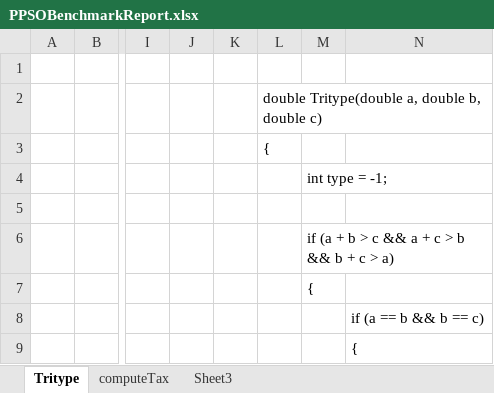
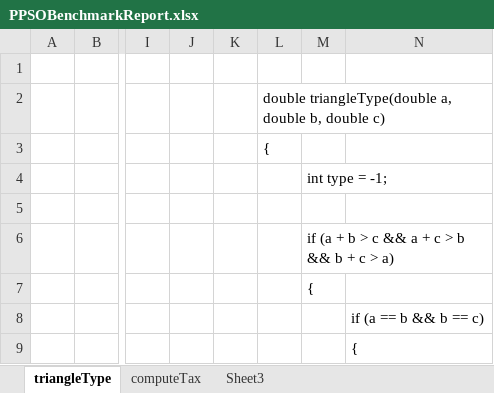
Before and after one commit to dinhngocthi/GAsource, an Excel workbook: CFT4CUnitSrc/src/report/PPSOBenchmarkReport.xlsx, sheet triangleType, drawn as a sheet; only a part is shown, gaps mark what is left out; values as stored, in another font and other column widths than the file's, no borders; charts and pictures not drawn; the diff covers the shown part only; the diff names each change by its address in the sheet, - before the commit and + after, or states it on an @@ line.

```diff
--- a/CFT4CUnitSrc/src/report/PPSOBenchmarkReport.xlsx (sheet triangleType)
+++ b/CFT4CUnitSrc/src/report/PPSOBenchmarkReport.xlsx (sheet triangleType)
-sheet tab: Tritype
+sheet tab: triangleType
-L2: double Tritype(double a, double…
+L2: double triangleType(double a, double…
```
Also changed, not shown: 8 added rows, 1 removed row and 19 edited cells elsewhere in this sheet, 8 other files.
